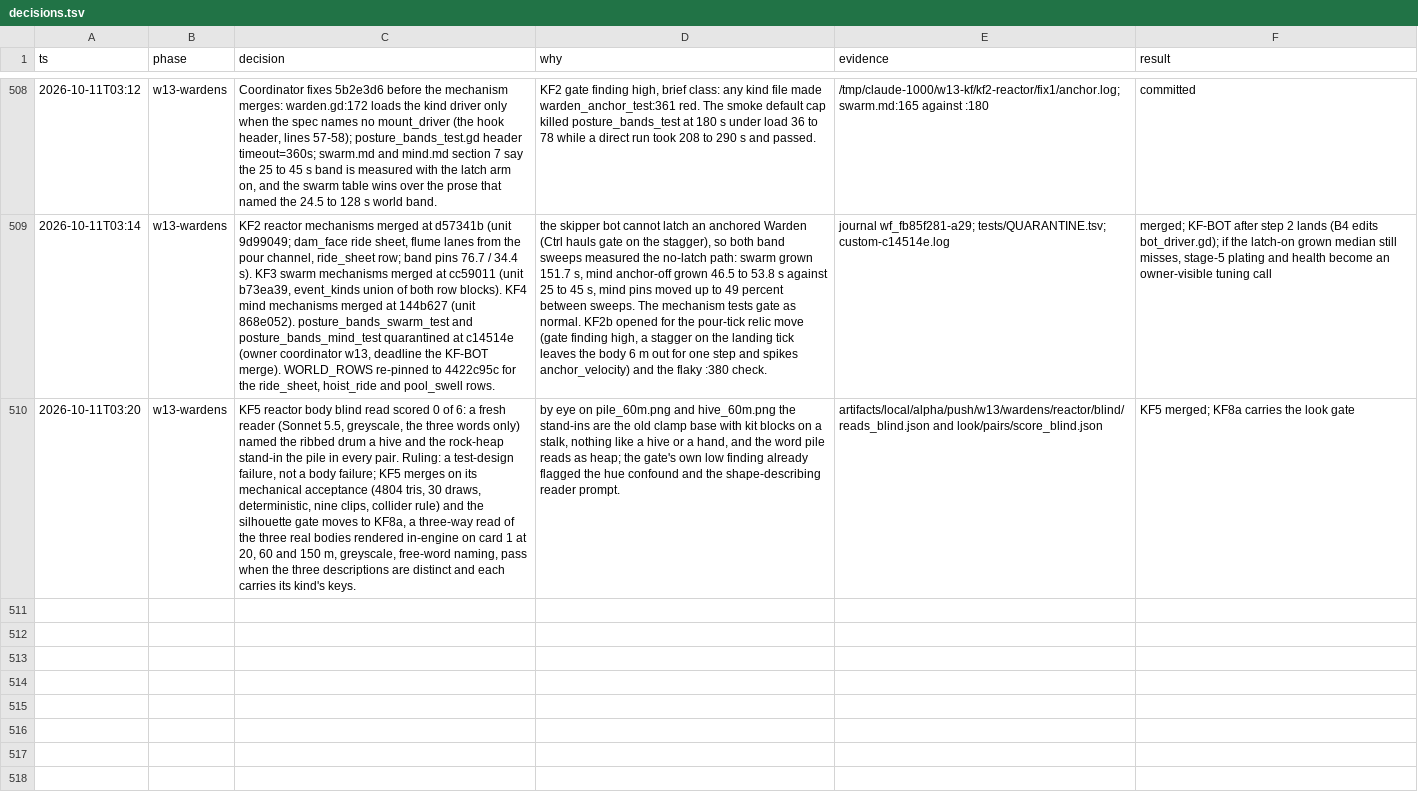
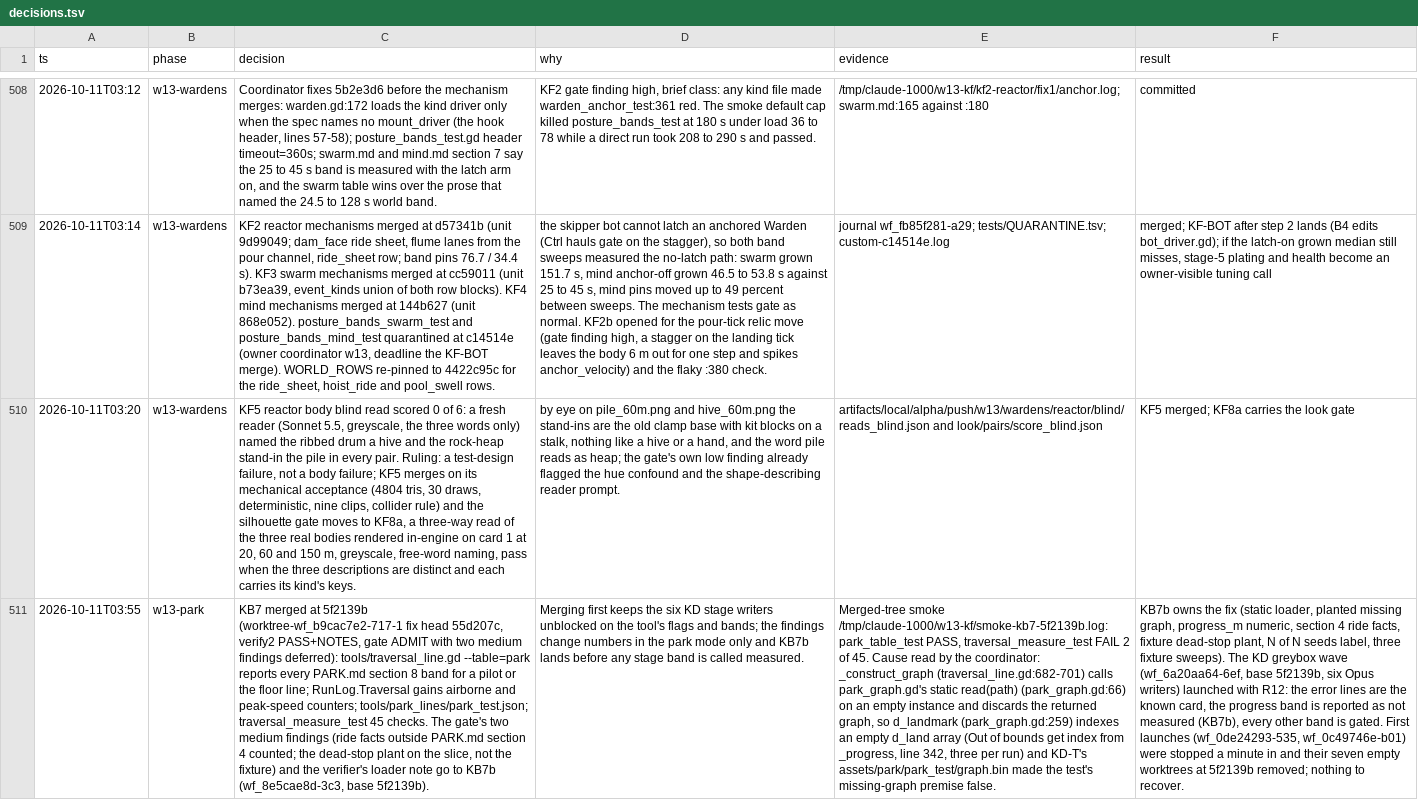
Before and after one commit to bananahana720/scrapkeep, a TSV file: docs/decisions.tsv, drawn as a sheet; only a part is shown, gaps mark what is left out; the diff names each change by its address in the sheet, - before the commit and + after, or states it on an @@ line.

```diff
--- a/docs/decisions.tsv
+++ b/docs/decisions.tsv
+row 511: 2026-10-11T03:55 | w13-park | KB7 merged at 5f2139b (worktree-wf_b9cac7e2-717-1 fix head 55d207c, verify2 PASS+NOTES, gate ADMIT with two medium findings deferred): tools/traversal_line.gd --table=park reports every PARK.md section 8 band for a pilot or the floor line; RunLog.Traversal gains airborne and peak-speed counters; tools/park_lines/park_test.json; traversal_measure_test 45 checks. The gate's two medium findings (ride facts outside PARK.md section 4 counted; the dead-stop plant on the slice, not the fixture) and the verifier's loader note go to KB7b (wf_8e5cae8d-3c3, base 5f2139b). | Merging first keeps the six KD stage writers unblocked on the tool's flags and bands; the findings change numbers in the park mode only and KB7b lands before any stage band is called measured. | Merged-tree smoke /tmp/claude-1000/w13-kf/smoke-kb7-5f2139b.log: park_table_test PASS, traversal_measure_test FAIL 2 of 45. Cause read by the coordinator: _construct_graph (traversal_line.gd:682-701) calls park_graph.gd's static read(path) (park_graph.gd:66) on an empty instance and discards the returned graph, so d_landmark (park_graph.gd:259) indexes an empty d_land array (Out of bounds get index from _progress, line 342, three per run) and KD-T's assets/park/park_test/graph.bin made the test's missing-graph premise false. | KB7b owns the fix (static loader, planted missing graph, progress_m numeric, section 4 ride facts, fixture dead-stop plant, N of N seeds label, three fixture sweeps). The KD greybox wave (wf_6a20aa64-6ef, base 5f2139b, six Opus writers) launched with R12: the error lines are the known card, the progress band is reported as not measured (KB7b), every other band is gated. First launches (wf_0de24293-535, wf_0c49746e-b01) were stopped a minute in and their seven empty worktrees at 5f2139b removed; nothing to recover.
```
